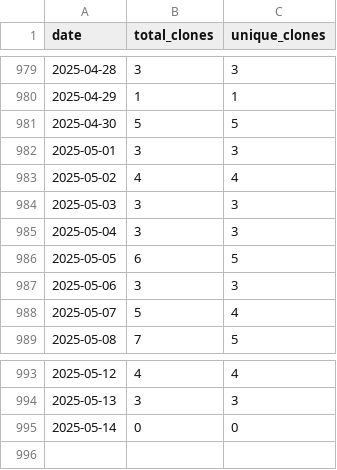
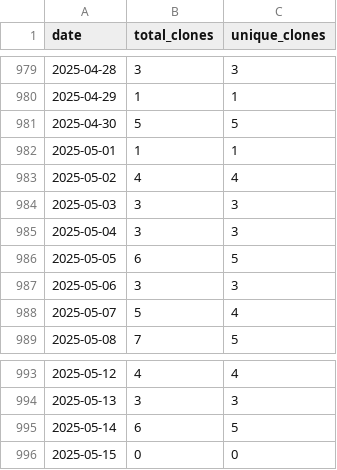
Before and after one commit to wumphlett/COMP-4320, a CSV file: .traffic/clones.csv, drawn as a sheet; only a part is shown, gaps mark what is left out.

Commit message:
Updating repository traffic

```diff
--- a/.traffic/clones.csv
+++ b/.traffic/clones.csv
@@ -981,3 +981,3 @@ date,total_clones,unique_clones
 2025-04-30,5,5
-2025-05-01,3,3
+2025-05-01,1,1
 2025-05-02,4,4
@@ -994,2 +994,3 @@ date,total_clones,unique_clones
 2025-05-13,3,3
-2025-05-14,0,0
+2025-05-14,6,5
+2025-05-15,0,0
```
Also changed, not shown: .traffic/views.csv, 3 other files.
